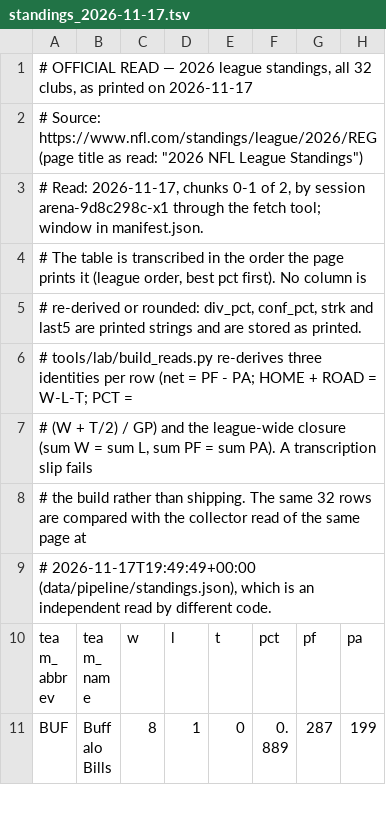
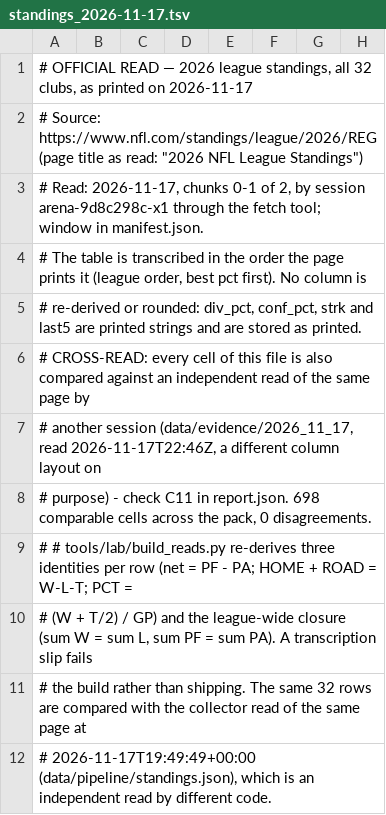
Before and after one commit to karagemop466-tech/X1, a TSV file: data/lab/reads/2026-11-17/standings_2026-11-17.tsv, drawn as a sheet; only a part is shown; the shorter side is filled out with more unchanged rows; rows hold the shown columns only; the diff names each change by its address in the sheet, - before the commit and + after, or states it on an @@ line.

```diff
--- a/data/lab/reads/2026-11-17/standings_2026-11-17.tsv
+++ b/data/lab/reads/2026-11-17/standings_2026-11-17.tsv
-A6: # tools/lab/build_reads.py re-derives three identities per row (net = PF - PA; HOME + ROAD = W-L-T; PCT =
+A6: # CROSS-READ: every cell of this file is also compared against an independent read of the same page by
+row 7: # another session (data/evidence/2026_11_17, read 2026-11-17T22:46Z, a different column layout on
+row 8: # purpose) - check C11 in report.json. 698 comparable cells across the pack, 0 disagreements.
+row 9: # # tools/lab/build_reads.py re-derives three identities per row (net = PF - PA; HOME + ROAD = W-L-T; PCT =
```
Also changed, not shown: data/lab/reads/2026-11-17/injury_spotcheck_2026-11-17.tsv, data/lab/reads/2026-11-17/week10_finals.tsv, 11 other files.
